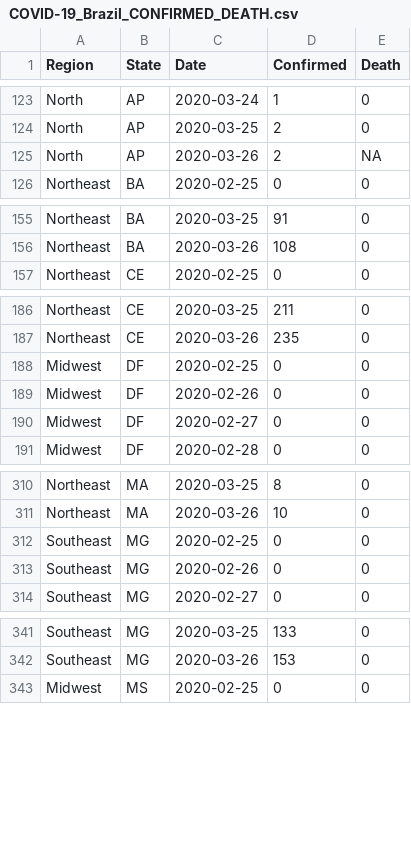
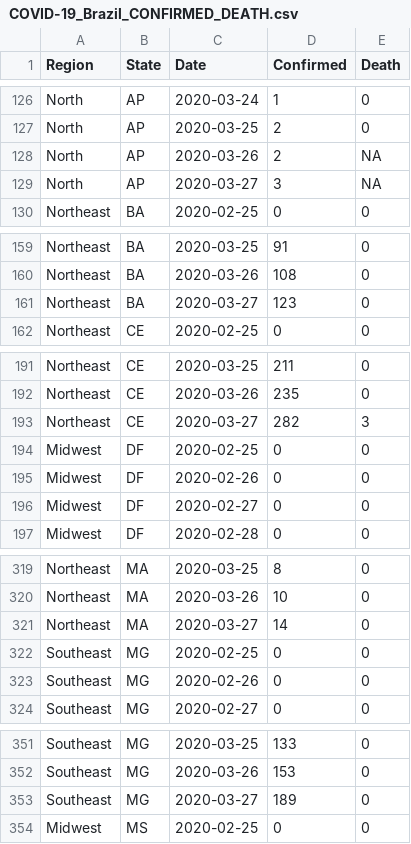
Before and after one commit to pdpcosta/COVID-19_Brazil, a CSV file: COVID-19_Brazil_CONFIRMED_DEATH.csv, drawn as a sheet; only a part is shown, gaps mark what is left out; the diff covers the shown part only.

```diff
--- a/COVID-19_Brazil_CONFIRMED_DEATH.csv
+++ b/COVID-19_Brazil_CONFIRMED_DEATH.csv
@@ -125,2 +128,3 @@ North,AP,2020-03-25,2,0
 North,AP,2020-03-26,2,NA
+North,AP,2020-03-27,3,NA
 Northeast,BA,2020-02-25,0,0
@@ -156,2 +160,3 @@ Northeast,BA,2020-03-25,91,0
 Northeast,BA,2020-03-26,108,0
+Northeast,BA,2020-03-27,123,0
 Northeast,CE,2020-02-25,0,0
@@ -187,2 +192,3 @@ Northeast,CE,2020-03-25,211,0
 Northeast,CE,2020-03-26,235,0
+Northeast,CE,2020-03-27,282,3
 Midwest,DF,2020-02-25,0,0
@@ -311,2 +320,3 @@ Northeast,MA,2020-03-25,8,0
 Northeast,MA,2020-03-26,10,0
+Northeast,MA,2020-03-27,14,0
 Southeast,MG,2020-02-25,0,0
@@ -342,2 +352,3 @@ Southeast,MG,2020-03-25,133,0
 Southeast,MG,2020-03-26,153,0
+Southeast,MG,2020-03-27,189,0
 Midwest,MS,2020-02-25,0,0
```
Also changed, not shown: 22 added rows and 12 edited cells elsewhere in this file, 1 other file.
